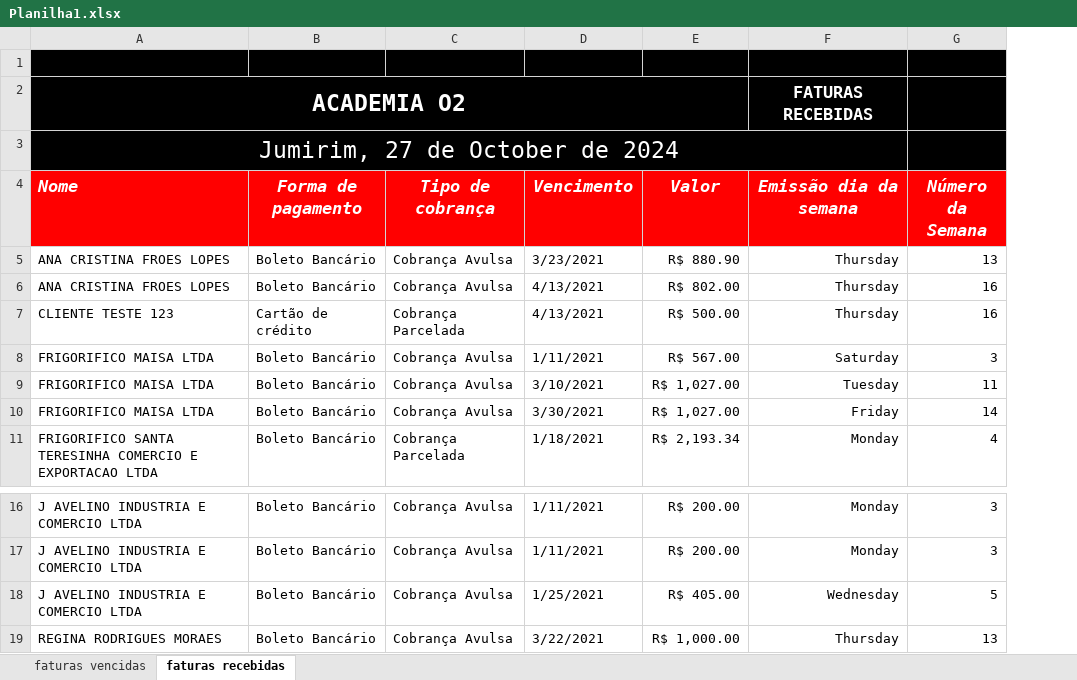
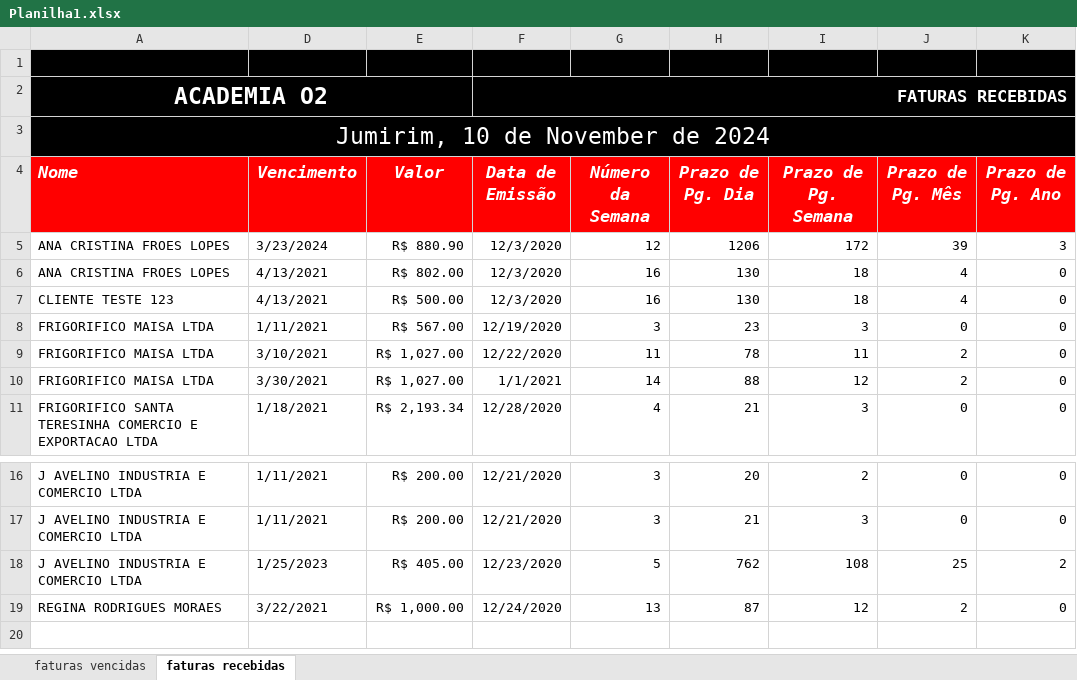
Before and after one commit to DaniloBorgesF/ExcelExtremo, an Excel workbook: 11 - Funções de Data e Hora/05 - Como calcular o intervalo entre datas/Planilha1.xlsx, sheet faturas recebidas, drawn as a sheet; only a part is shown, gaps mark what is left out; values as stored, in another font and other column widths than the file's, no borders; removed rows and columns are numbered as before the commit, all else as after; the diff names each change by its address in the sheet, - before the commit and + after, or states it on an @@ line.

Commit message:
Update Planilha1.xlsx

```diff
--- a/11 - Funções de Data e Hora/05 - Como calcular o intervalo entre datas/Planilha1.xlsx (sheet faturas recebidas)
+++ b/11 - Funções de Data e Hora/05 - Como calcular o intervalo entre datas/Planilha1.xlsx (sheet faturas recebidas)
@@ column B (Forma de pagamento) hidden, rows 5-11: Boleto Bancário | Boleto Bancário | Cartão de crédito | Boleto Bancário | Boleto Bancário | Boleto Bancário | Boleto Bancário; rows 16-19: all Boleto Bancário @@
@@ column C (Tipo de cobrança) hidden, rows 5-11: Cobrança Avulsa | Cobrança Avulsa | Cobrança Parcelada | Cobrança Avulsa | Cobrança Avulsa | Cobrança Avulsa | Cobrança Parcelada; rows 16-19: all Cobrança Avulsa @@
-column F (Emissão dia da semana), row 2: FATURAS RECEBIDAS; rows 5-11: Thursday | Thursday | Thursday | Saturday | Tuesday | Friday | Monday; rows 16-19: Monday | Monday | Wednesday | Thursday
+column F (Data de Emissão), row 2: FATURAS RECEBIDAS; rows 5-11: 12/3/2020 | 12/3/2020 | 12/3/2020 | 12/19/2020 | 12/22/2020 | 1/1/2021 | 12/28/2020; rows 16-19: 12/21/2020 | 12/21/2020 | 12/23/2020 | 12/24/2020
+column H (Prazo de Pg. Dia), rows 5-11: 1206 | 130 | 130 | 23 | 78 | 88 | 21; rows 16-19: 20 | 21 | 762 | 87
+column I (Prazo de Pg. Semana), rows 5-11: 172 | 18 | 18 | 3 | 11 | 12 | 3; rows 16-19: 2 | 3 | 108 | 12
+column J (Prazo de Pg. Mês), rows 5-11: 39 | 4 | 4 | 0 | 2 | 2 | 0; rows 16-19: 0 | 0 | 25 | 2
+column K (Prazo de Pg. Ano), rows 5-11: 3 | 0 | 0 | 0 | 0 | 0 | 0; rows 16-19: 0 | 0 | 2 | 0
-A3 (Nome): Jumirim, 27 de October de 2024
+A3 (Nome): Jumirim, 10 de November de 2024
-A3:F3 merged
+A3:K3 merged
-D5 (Vencimento): 3/23/2021
+D5 (Vencimento): 3/23/2024
-G5 (Número da Semana): 13
+G5 (Número da Semana): 12
-D18 (Vencimento): 1/25/2021
+D18 (Vencimento): 1/25/2023
```
